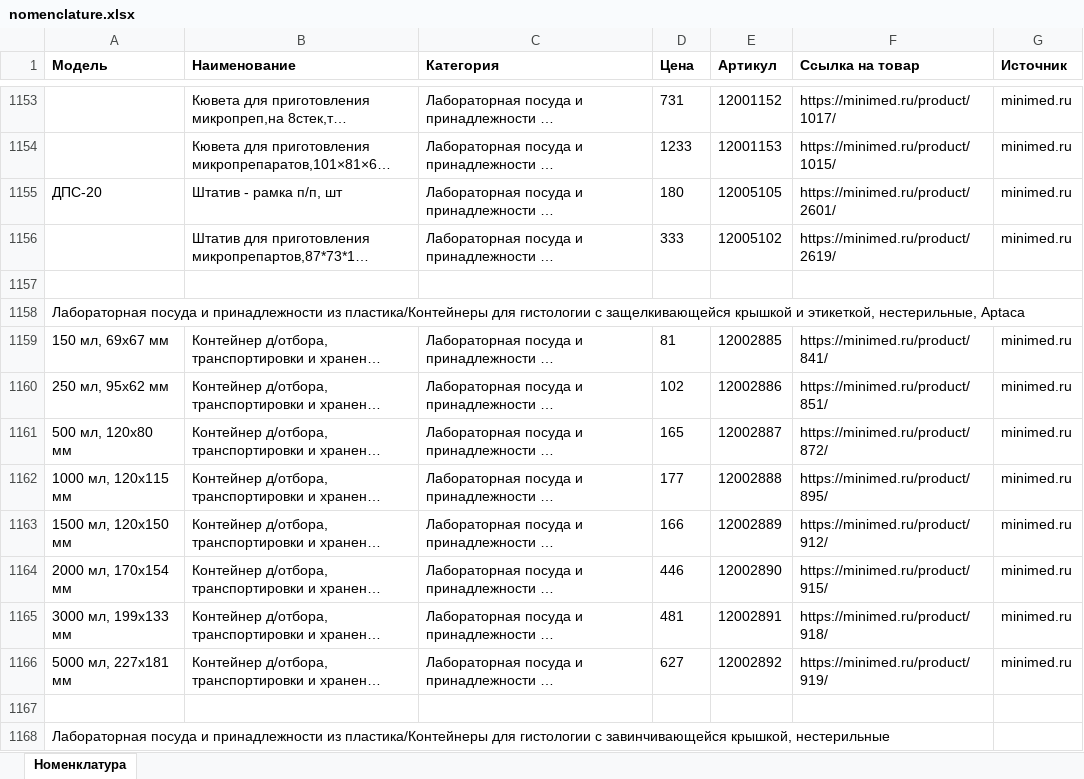
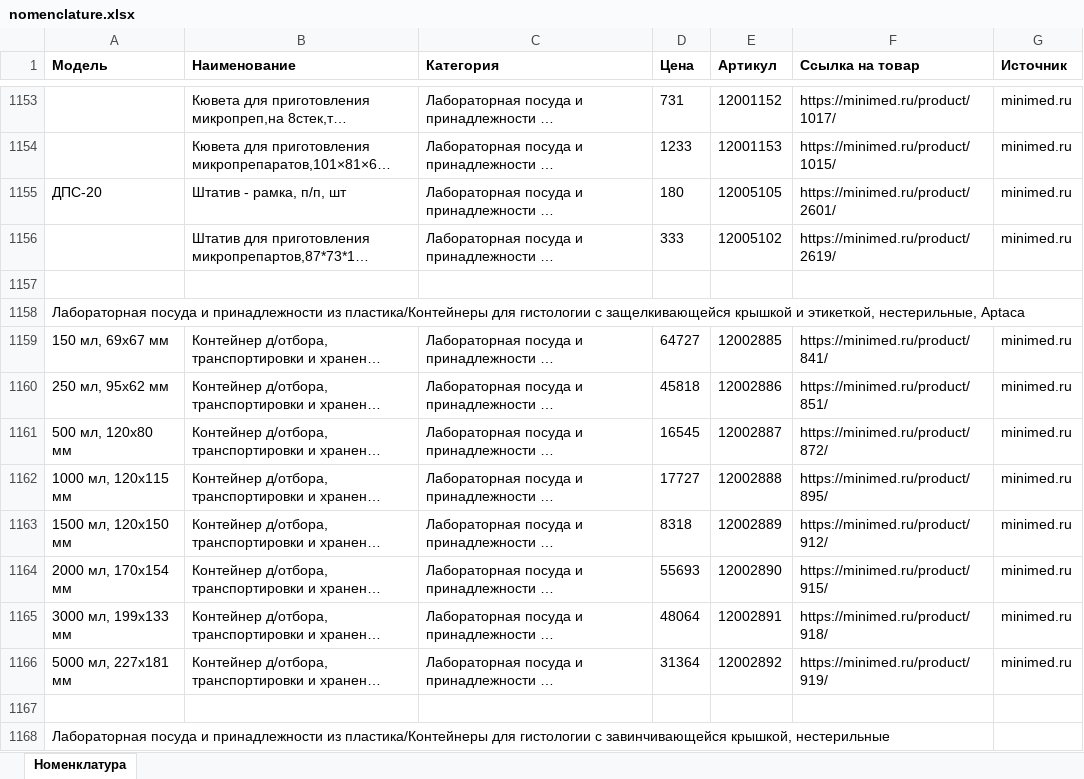
Before and after one commit to mkdigitaly-pixel/test, an Excel workbook: parser/minimed/data/nomenclature.xlsx, sheet Номенклатура, drawn as a sheet; only a part is shown, gaps mark what is left out; long unchanged cells end in …; values as stored, in another font and other column widths than the file's, no borders; the diff covers the shown part only; the diff names each change by its address in the sheet, - before the commit and + after, or states it on an @@ line.

```diff
--- a/parser/minimed/data/nomenclature.xlsx (sheet Номенклатура)
+++ b/parser/minimed/data/nomenclature.xlsx (sheet Номенклатура)
-B1155 (Наименование): Штатив - рамка п/п, шт
+B1155 (Наименование): Штатив - рамка, п/п, шт
-D1159 (Цена): 81
+D1159 (Цена): 64727
-D1160 (Цена): 102
+D1160 (Цена): 45818
-D1161 (Цена): 165
+D1161 (Цена): 16545
-D1162 (Цена): 177
+D1162 (Цена): 17727
-D1163 (Цена): 166
+D1163 (Цена): 8318
-D1164 (Цена): 446
+D1164 (Цена): 55693
-D1165 (Цена): 481
+D1165 (Цена): 48064
-D1166 (Цена): 627
+D1166 (Цена): 31364
```
Also changed, not shown: 1341 edited cells elsewhere in this sheet, 1 other file.
